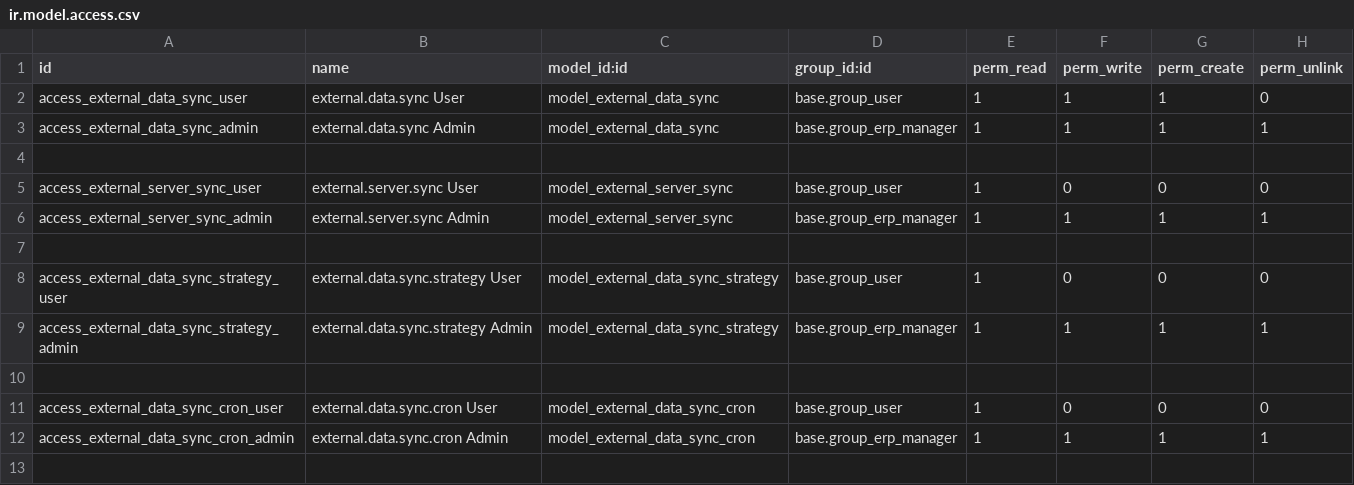
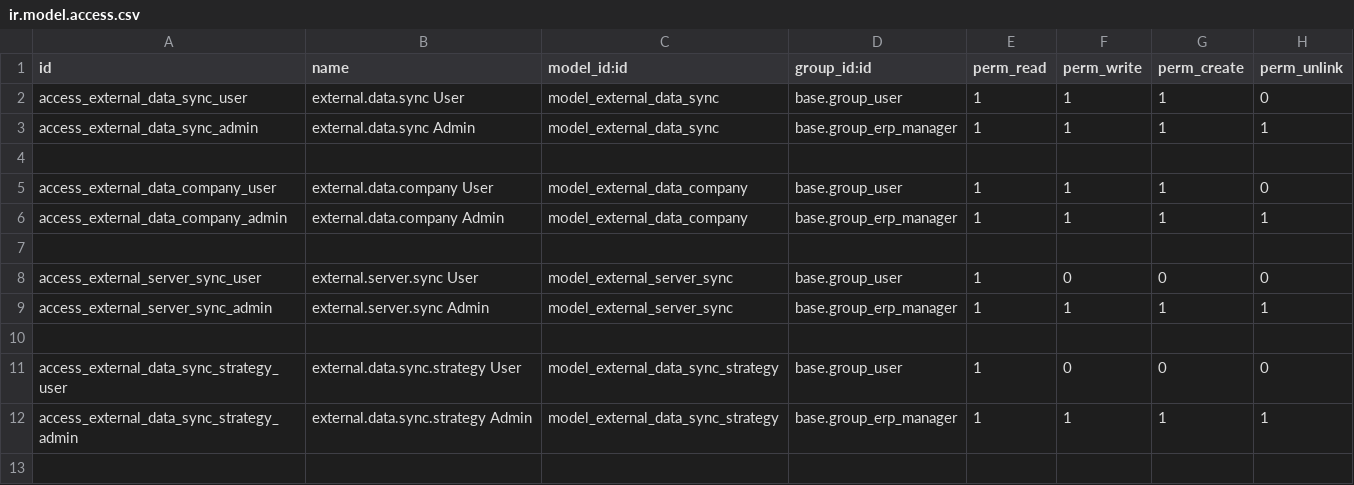
Before and after one commit to agusramdan/odoo_data_sync, a CSV file: amr_data_sync/security/ir.model.access.csv, drawn as a sheet; only a part is shown; the shorter side is filled out with more unchanged rows; the diff names each change by its address in the sheet, - before the commit and + after, or states it on an @@ line.

Commit message:
amr_data_sync 13.0.1.0.0

```diff
--- a/amr_data_sync/security/ir.model.access.csv
+++ b/amr_data_sync/security/ir.model.access.csv
+row 5: access_external_data_company_user | external.data.company User | model_external_data_company | base.group_user | 1 | 1 | 1 | 0
+row 6: access_external_data_company_admin | external.data.company Admin | model_external_data_company | base.group_erp_manager | 1 | 1 | 1 | 1
+row 7: (empty)
```
Also changed, not shown: 12 other files.
